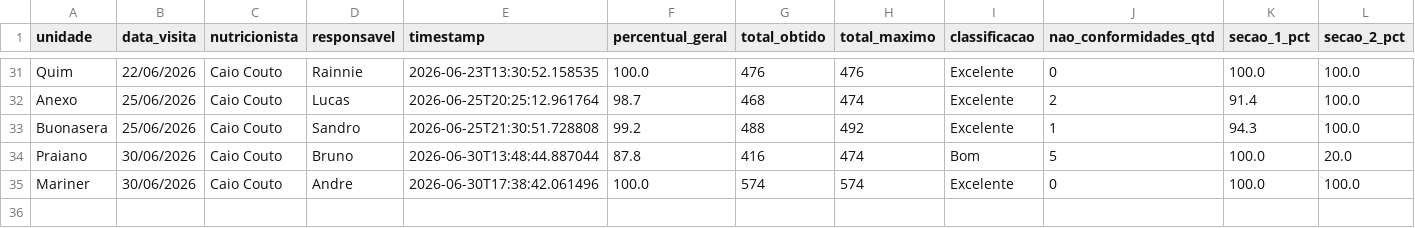
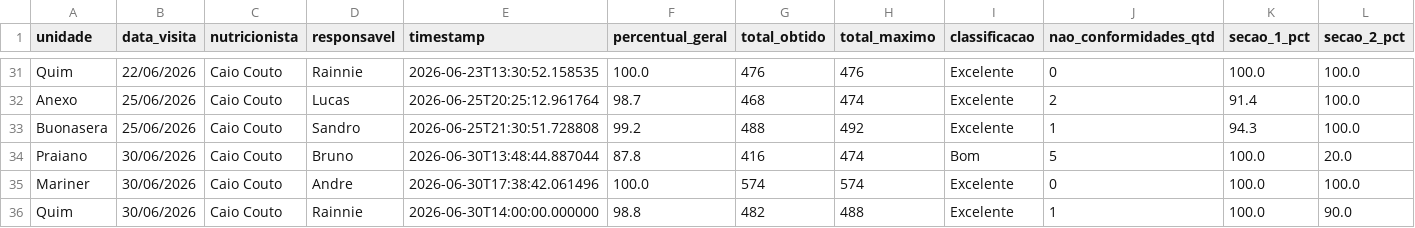
Before and after one commit to caiocoutonutri/seguranca_dos_alimentos, a CSV file: data/historico_visitas.csv, drawn as a sheet; only a part is shown, gaps mark what is left out; rows hold the shown columns only; the diff names each change by its address in the sheet, - before the commit and + after, or states it on an @@ line.

Commit message:
Update historico_visitas.csv

```diff
--- a/data/historico_visitas.csv
+++ b/data/historico_visitas.csv
+row 36: Quim | 30/06/2026 | Caio Couto | Rainnie | 2026-06-30T14:00:00.000000 | 98.8 | 482 | 488 | Excelente | 1 | 100.0 | 90.0
```
